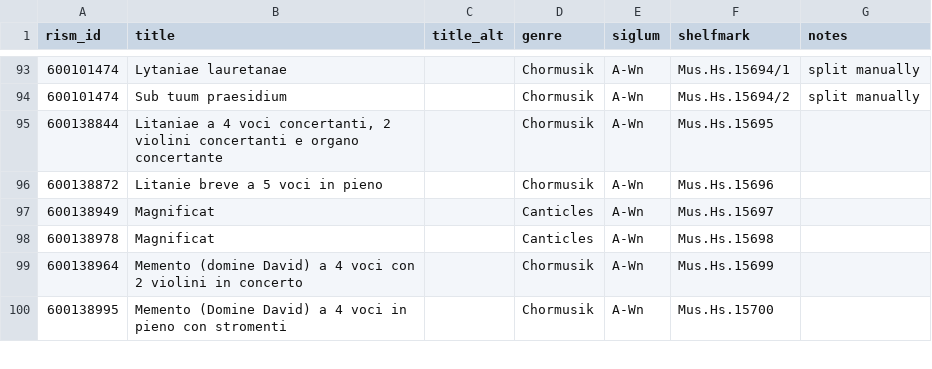
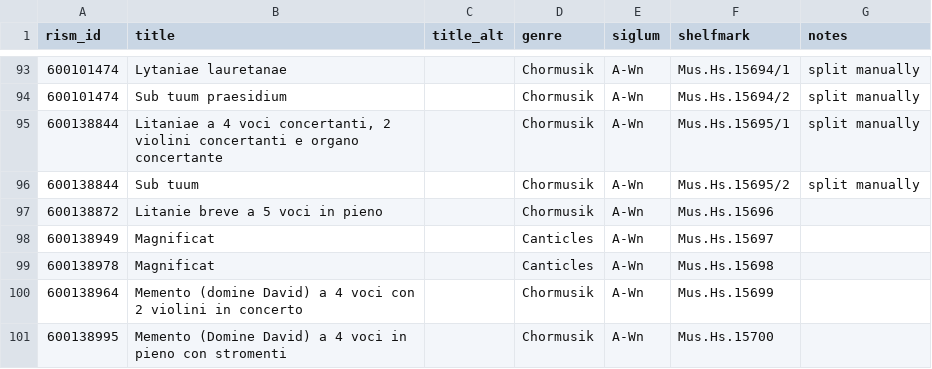
Before and after one commit to edition-esser-skala/tuma-catalogue-of-works, a CSV file: data/works_in_rism.csv, drawn as a sheet; only a part is shown, gaps mark what is left out.

Commit message:
splits TumW H.9 to H.9 and F.5.6

```diff
--- a/data/works_in_rism.csv
+++ b/data/works_in_rism.csv
@@ -94,3 +94,4 @@ rism_id,title,title_alt,genre,siglum,shelfmark,notes
 600101474,Sub tuum praesidium,,Chormusik,A-Wn,Mus.Hs.15694/2,split manually
-600138844,"Litaniae a 4 voci concertanti, 2 violini concertanti e organo concertante",,Chormusik,A-Wn,Mus.Hs.15695,
+600138844,"Litaniae a 4 voci concertanti, 2 violini concertanti e organo concertante",,Chormusik,A-Wn,Mus.Hs.15695/1,split manually
+600138844,Sub tuum,,Chormusik,A-Wn,Mus.Hs.15695/2,split manually
 600138872,Litanie breve a 5 voci in pieno,,Chormusik,A-Wn,Mus.Hs.15696,
```
Also changed, not shown: data/catalogue_works.csv, 1 other file.
